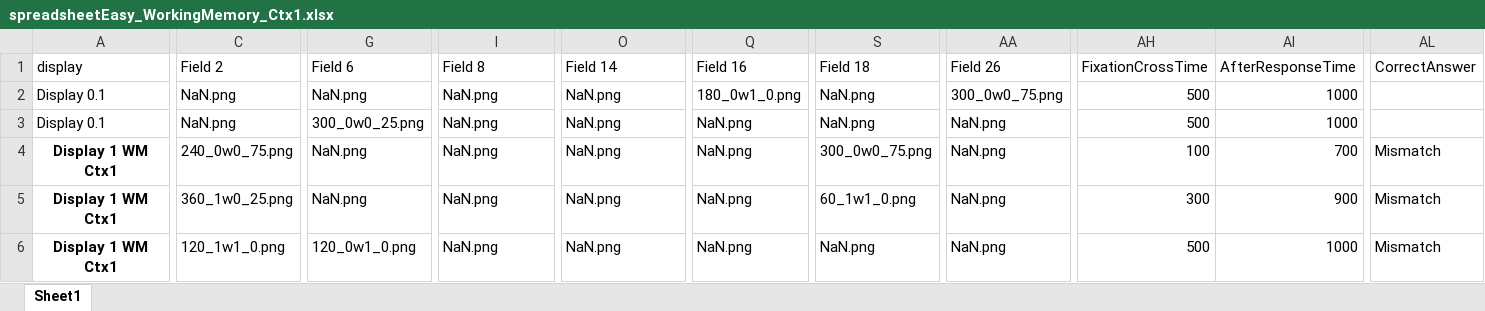
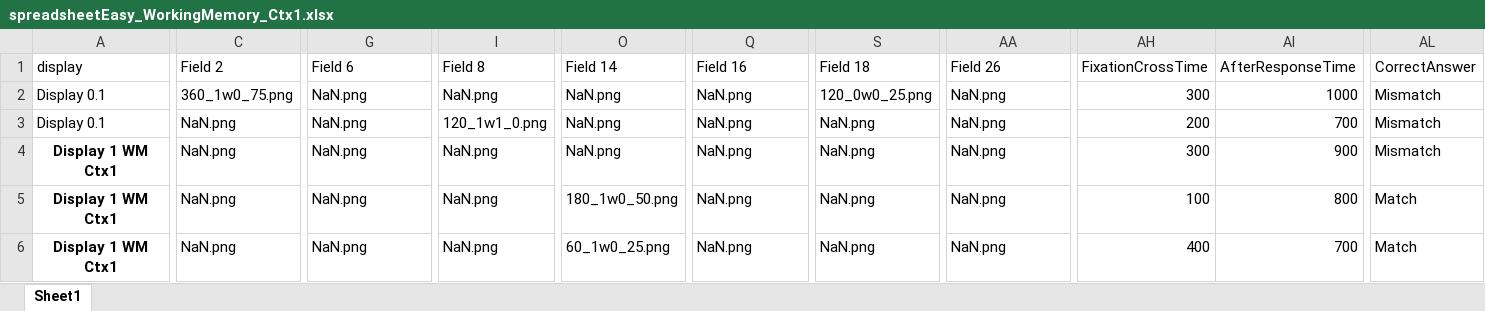
Before and after one commit to olivarfrenk/BeRNN_ZI, an Excel workbook: Working Memory Ctx 1/spreadsheetEasy_WorkingMemory_Ctx1.xlsx, sheet Sheet1, drawn as a sheet; only a part is shown, gaps mark what is left out; values as stored, in another font and other column widths than the file's, no borders; the diff covers the shown part only; the diff names each change by its address in the sheet, - before the commit and + after, or states it on an @@ line.

```diff
--- a/Working Memory Ctx 1/spreadsheetEasy_WorkingMemory_Ctx1.xlsx (sheet Sheet1)
+++ b/Working Memory Ctx 1/spreadsheetEasy_WorkingMemory_Ctx1.xlsx (sheet Sheet1)
-C2 (Field 2): NaN.png
+C2 (Field 2): 360_1w0_75.png
-Q2 (Field 16): 180_0w1_0.png
+Q2 (Field 16): NaN.png
-S2 (Field 18): NaN.png
+S2 (Field 18): 120_0w0_25.png
-AA2 (Field 26): 300_0w0_75.png
+AA2 (Field 26): NaN.png
-AH2 (FixationCrossTime): 500
+AH2 (FixationCrossTime): 300
-AL2:AL3 (CorrectAnswer): (empty)
+AL2:AL3 (CorrectAnswer): Mismatch
-G3 (Field 6): 300_0w0_25.png
+G3 (Field 6): NaN.png
-I3 (Field 8): NaN.png
+I3 (Field 8): 120_1w1_0.png
-AH3 (FixationCrossTime): 500
+AH3 (FixationCrossTime): 200
-AI3 (AfterResponseTime): 1000
+AI3 (AfterResponseTime): 700
-C4 (Field 2): 240_0w0_75.png
+C4 (Field 2): NaN.png
-S4 (Field 18): 300_0w0_75.png
+S4 (Field 18): NaN.png
-AH4 (FixationCrossTime): 100
+AH4 (FixationCrossTime): 300
-AI4 (AfterResponseTime): 700
+AI4 (AfterResponseTime): 900
-C5 (Field 2): 360_1w0_25.png
+C5 (Field 2): NaN.png
-O5 (Field 14): NaN.png
+O5 (Field 14): 180_1w0_50.png
-S5 (Field 18): 60_1w1_0.png
+S5 (Field 18): NaN.png
-AH5 (FixationCrossTime): 300
+AH5 (FixationCrossTime): 100
-AI5 (AfterResponseTime): 900
+AI5 (AfterResponseTime): 800
-AL5:AL6 (CorrectAnswer): Mismatch
+AL5:AL6 (CorrectAnswer): Match
-C6 (Field 2): 120_1w1_0.png
+C6 (Field 2): NaN.png
-G6 (Field 6): 120_0w1_0.png
+G6 (Field 6): NaN.png
-O6 (Field 14): NaN.png
+O6 (Field 14): 60_1w0_25.png
-AH6 (FixationCrossTime): 500
+AH6 (FixationCrossTime): 400
-AI6 (AfterResponseTime): 1000
+AI6 (AfterResponseTime): 700
```
Also changed, not shown: 1459 edited cells elsewhere in this sheet, Working Memory Anti/spreadsheetHard_WorkingMemory_Anti.xlsx, Working Memory Ctx 2/spreadsheetEasy_WorkingMemory_Ctx2.xlsx, 32 other files.
